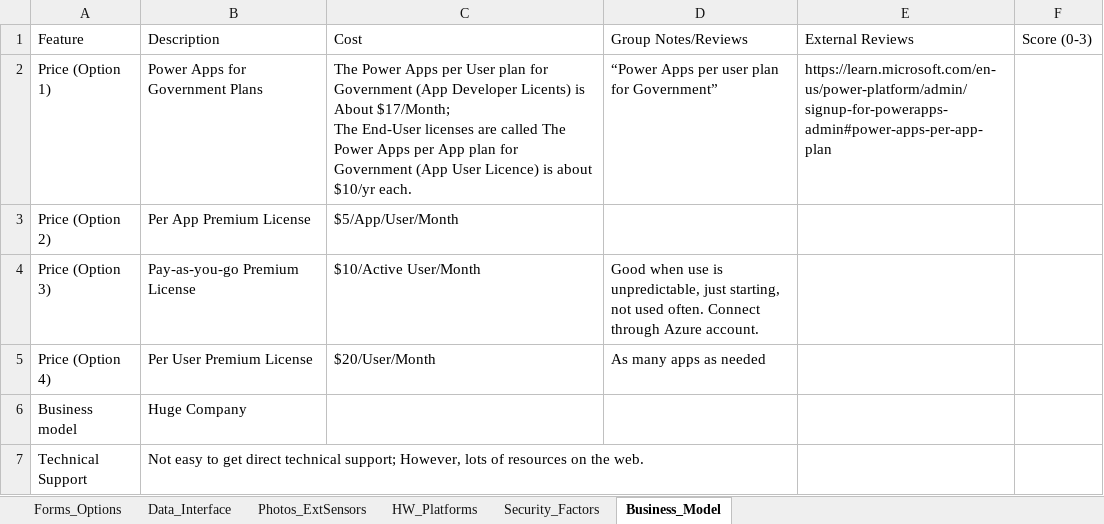
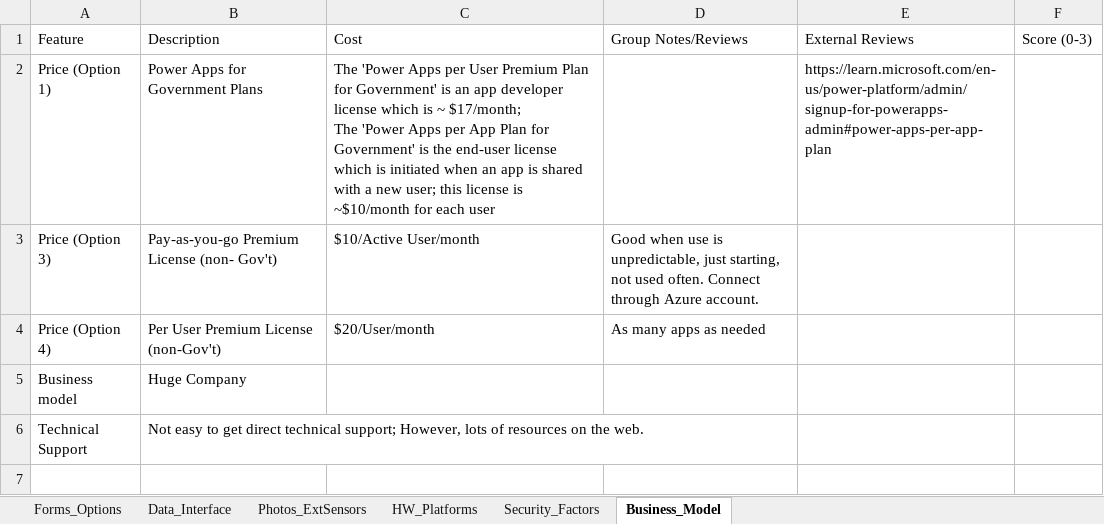
Before and after one commit to GitKarIn/e-device2, an Excel workbook: tables/Power_app_criteria.xlsx, sheet Business_Model, drawn as a sheet; values as stored, in another font and other column widths than the file's, no borders; removed rows and columns are numbered as before the commit, all else as after; ↵ is a line break in a cell; the diff names each change by its address in the sheet, - before the commit and + after, or states it on an @@ line.

```diff
--- a/tables/Power_app_criteria.xlsx (sheet Business_Model)
+++ b/tables/Power_app_criteria.xlsx (sheet Business_Model)
-C2 (Cost): The Power Apps per User plan for Government (App Developer Licents) is About $17/Month; ↵ The End-User licenses are called The Power Apps per App plan for Government (App User Licence) is about $10/yr each.
+C2 (Cost): The 'Power Apps per User Premium Plan for Government' is an app developer license which is ~ $17/month; ↵ The 'Power Apps per App Plan for Government' is the end-user license which is initiated when an app is shared with a new user; this license is ~$10/month for each user
-D2 (Group Notes/Reviews): “Power Apps per user plan for Government”
+D2 (Group Notes/Reviews): (empty)
-row 3: Price (Option 2) | Per App Premium License | $5/App/User/Month
-B3 (Description): Pay-as-you-go Premium License
+B3 (Description): Pay-as-you-go Premium License (non- Gov't)
-C3 (Cost): $10/Active User/Month
+C3 (Cost): $10/Active User/month
-B4 (Description): Per User Premium License
+B4 (Description): Per User Premium License (non-Gov't)
-C4 (Cost): $20/User/Month
+C4 (Cost): $20/User/month
```
Also changed, not shown: sheet Photos_ExtSensors, sheet Forms_Options, sheet Security_Factors, sheet HW_Platforms, 6 other files.
